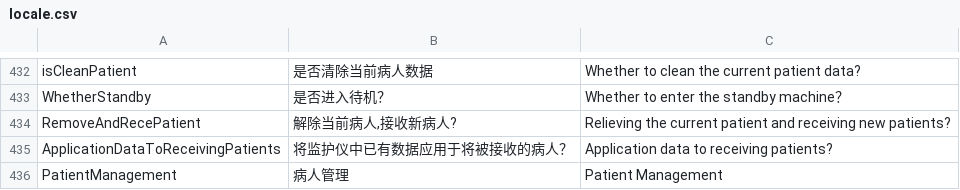
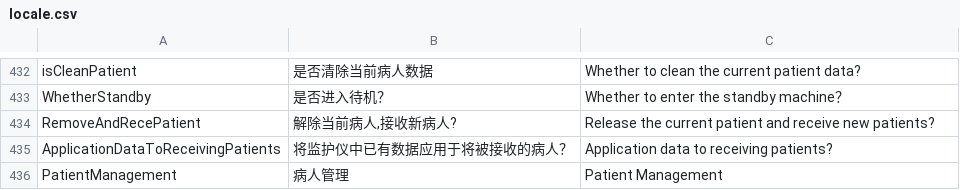
Before and after one commit to 519984307/Appciton, a CSV file: nPM/locale/locale.csv, drawn as a sheet; only a part is shown, gaps mark what is left out.

Commit message:
fix(translate): 修改解除病人提示信息翻译
fix #2158

```diff
--- a/nPM/locale/locale.csv
+++ b/nPM/locale/locale.csv
@@ -433,3 +433,3 @@ isCleanPatient,是否清除当前病人数据,Whether to clean the current patie
 WhetherStandby,是否进入待机？,Whether to enter the standby machine？
-RemoveAndRecePatient,"解除当前病人,接收新病人?",Relieving the current patient and receiving new patients?
+RemoveAndRecePatient,"解除当前病人,接收新病人?",Release the current patient and receive new patients?
 ApplicationDataToReceivingPatients,将监护仪中已有数据应用于将被接收的病人？,Application data to receiving patients?
```
